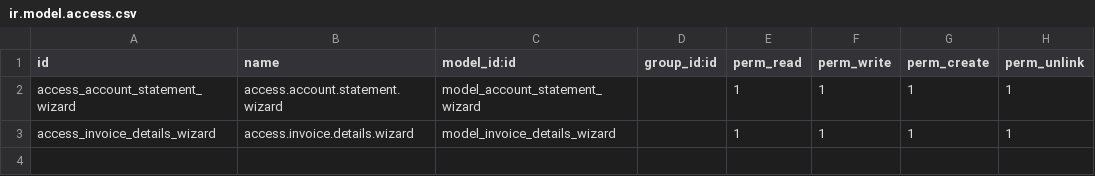
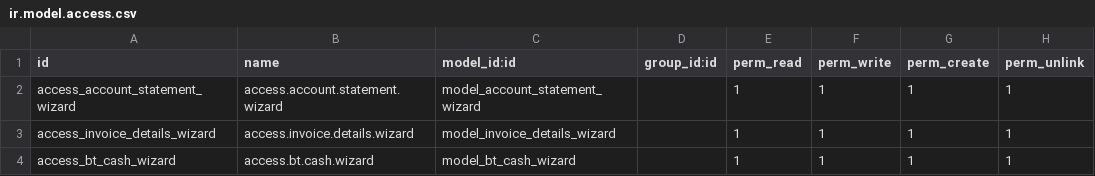
Before and after one commit to egymentors95/holding_master, a CSV file: odex25_inventory/odex25_inventory/account_statement_report/security/ir.model.access.csv, drawn as a sheet.

```diff
--- a/odex25_inventory/odex25_inventory/account_statement_report/security/ir.model.access.csv
+++ b/odex25_inventory/odex25_inventory/account_statement_report/security/ir.model.access.csv
@@ -3 +3,2 @@ access_account_statement_wizard,access.account.statement.wizard,model_account_st
 access_invoice_details_wizard,access.invoice.details.wizard,model_invoice_details_wizard,,1,1,1,1
+access_bt_cash_wizard,access.bt.cash.wizard,model_bt_cash_wizard,,1,1,1,1
```
Also changed, not shown: 11 other files.
